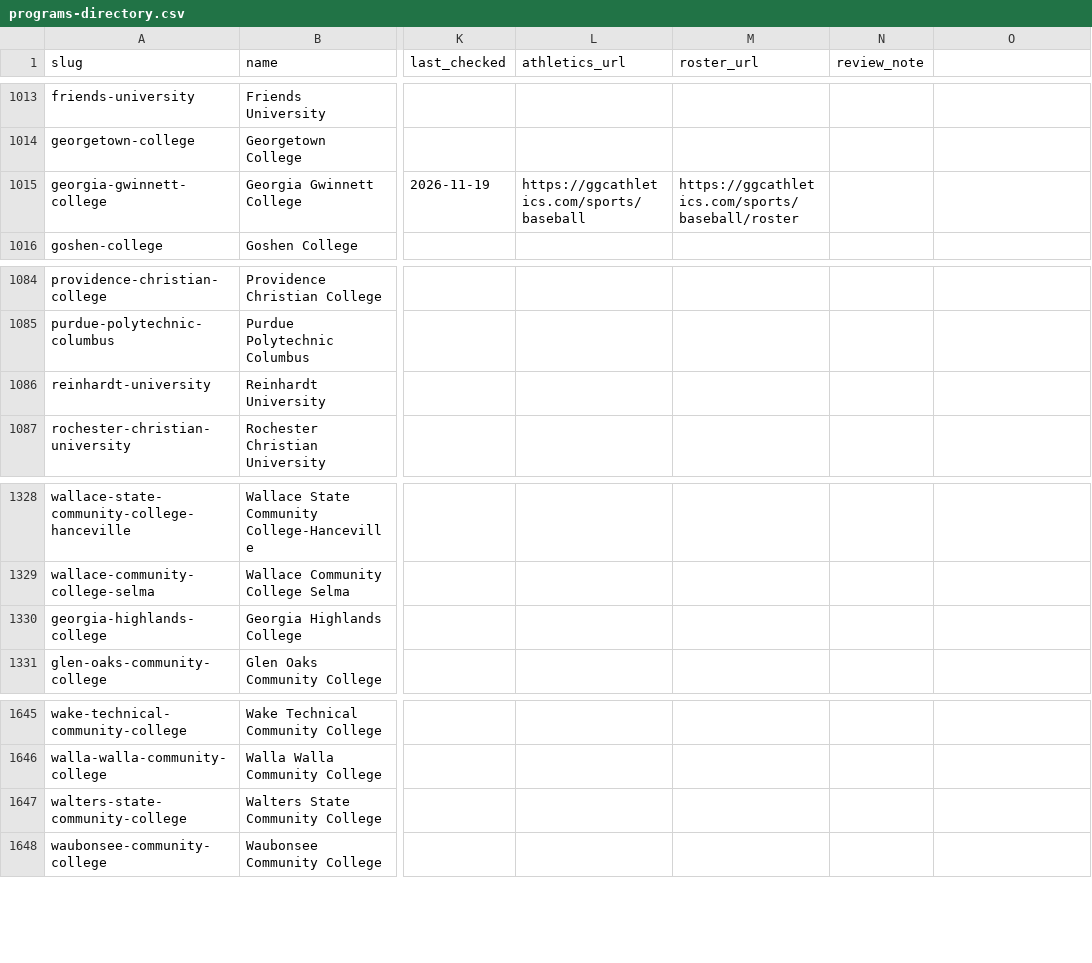
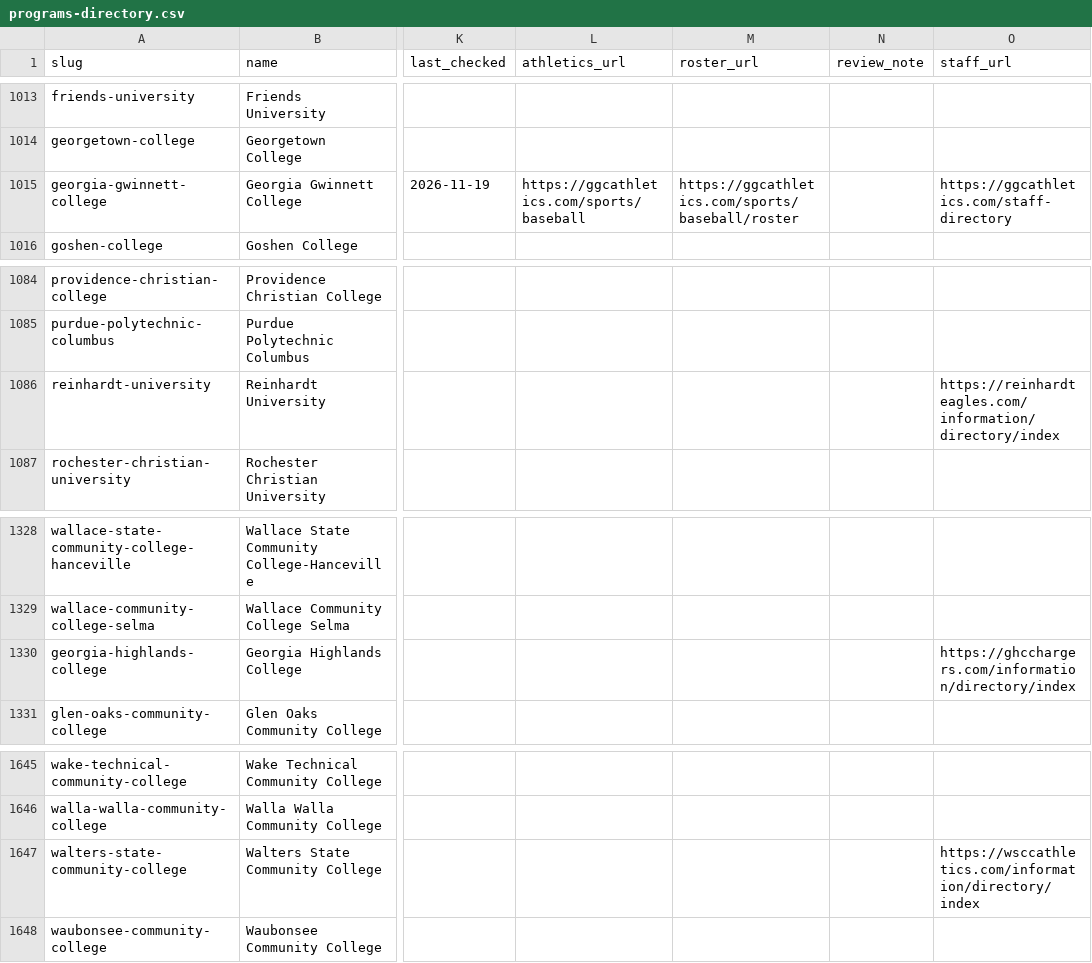
Before and after one commit to dawsonjones1010-ux/peach-state-recruits, a CSV file: data/programs-directory.csv, drawn as a sheet; only a part is shown, gaps mark what is left out; the diff covers the shown part only; the diff names each change by its address in the sheet, - before the commit and + after, or states it on an @@ line.

Commit message:
v29: recruiting roadmap, shorter nav, staff links and D1 calendar context
Add the public Start Here / Recruiting Roadmap worksheets, tighten desktop
navigation, disclose worksheet storage in privacy, and publish nine reviewed
official staff links plus 2026-27 DI baseball calendar context. Packages,
checkout and existing player profiles are unchanged.

```diff
--- a/data/programs-directory.csv
+++ b/data/programs-directory.csv
-O1: (empty)
+O1: staff_url
-O1015 (staff_url): (empty)
+O1015 (staff_url): https://ggcathletics.com/staff-directory
-O1086 (staff_url): (empty)
+O1086 (staff_url): https://reinhardteagles.com/information/directory/index
-O1330 (staff_url): (empty)
+O1330 (staff_url): https://ghcchargers.com/information/directory/index
-O1647 (staff_url): (empty)
+O1647 (staff_url): https://wsccathletics.com/information/directory/index
```
Also changed, not shown: 5 edited cells elsewhere in this file, 59 other files.
